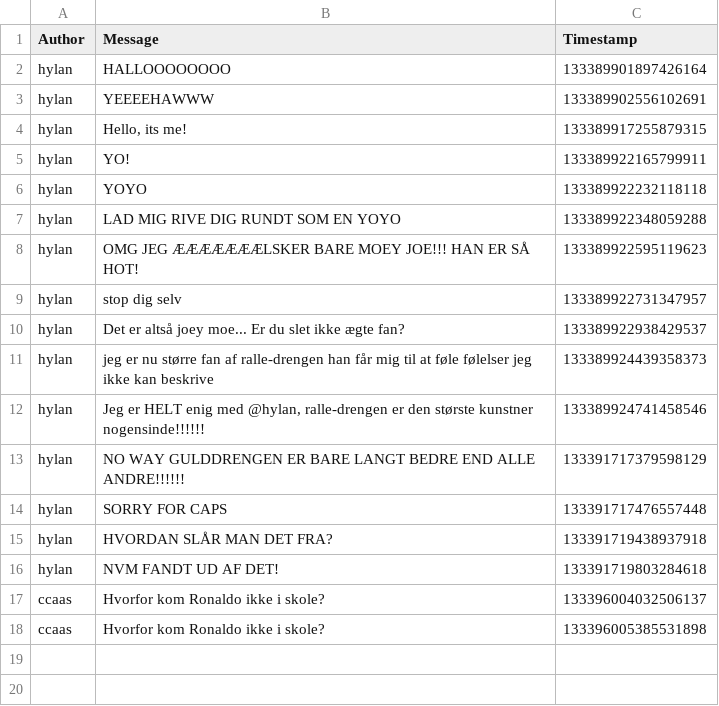
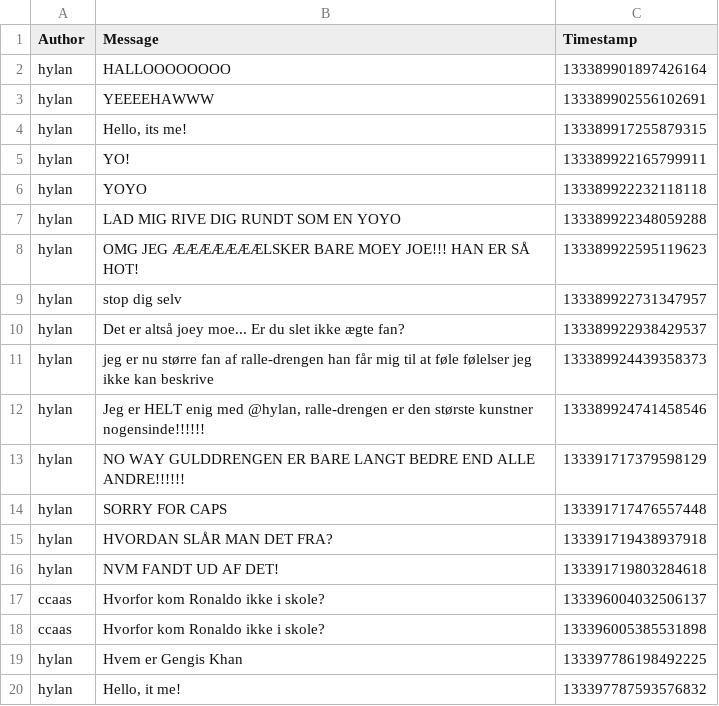
Before and after one commit to ITU-BDSA23-GROUP7/Chirp, a CSV file: data/chirp_cli_db.csv, drawn as a sheet; the diff names each change by its address in the sheet, - before the commit and + after, or states it on an @@ line.

Commit message:
Refactored our database to run through web service
Co-authored-by: Max<max@qbrix.dk>
Co-authored-by: Daniel<danielfich2@gmail.com>

```diff
--- a/data/chirp_cli_db.csv
+++ b/data/chirp_cli_db.csv
+row 19: hylan | Hvem er Gengis Khan | 133397786198492225
+row 20: hylan | Hello, it me! | 133397787593576832
```
Also changed, not shown: 5 other files.
